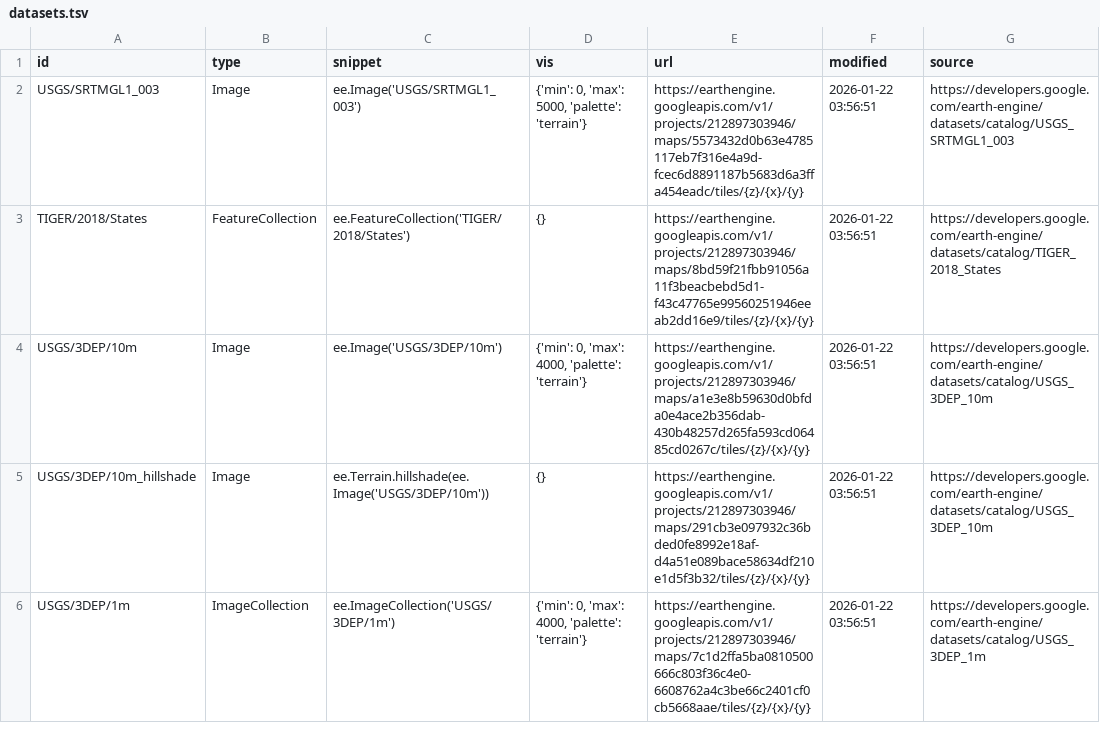
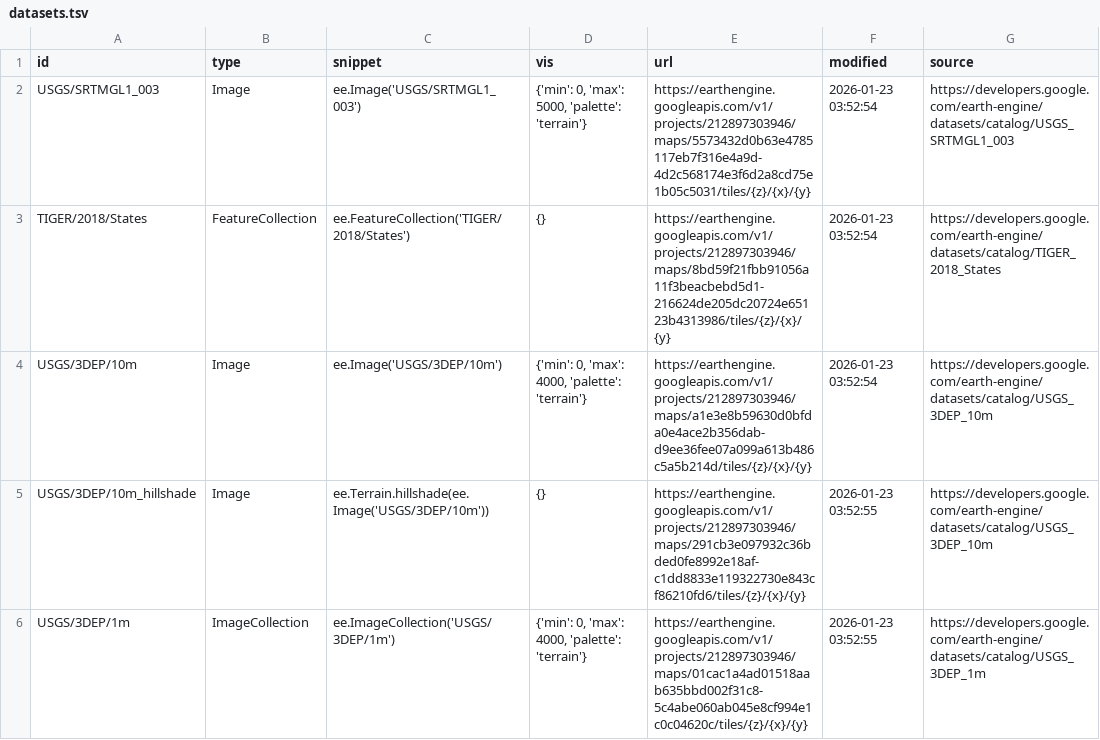
Before and after one commit to opengeos/ee-tile-layers, a TSV file: datasets.tsv, drawn as a sheet; only a part is shown; the diff covers the shown part only.

```diff
--- a/datasets.tsv
+++ b/datasets.tsv
@@ -1,6 +1,6 @@
 id	type	snippet	vis	url	modified	source
-USGS/SRTMGL1_003	Image	ee.Image('USGS/SRTMGL1_003')	{'min': 0, 'max': 5000, 'palette': 'terrain'}	https://earthengine.googleapis.com/v1/projects/212897303946/maps/5573432d0b63e4785117eb7f316e4a9d-fcec6d8891187b5683d6a3ffa454eadc/tiles/{z}/{x}/{y}	2026-01-22 03:56:51	https://developers.google.com/earth-engine/datasets/catalog/USGS_SRTMGL1_003
-TIGER/2018/States	FeatureCollection	ee.FeatureCollection('TIGER/2018/States')	{}	https://earthengine.googleapis.com/v1/projects/212897303946/maps/8bd59f21fbb91056a11f3beacbebd5d1-f43c47765e99560251946eeab2dd16e9/tiles/{z}/{x}/{y}	2026-01-22 03:56:51	https://developers.google.com/earth-engine/datasets/catalog/TIGER_2018_States
-USGS/3DEP/10m	Image	ee.Image('USGS/3DEP/10m')	{'min': 0, 'max': 4000, 'palette': 'terrain'}	https://earthengine.googleapis.com/v1/projects/212897303946/maps/a1e3e8b59630d0bfda0e4ace2b356dab-430b48257d265fa593cd06485cd0267c/tiles/{z}/{x}/{y}	2026-01-22 03:56:51	https://developers.google.com/earth-engine/datasets/catalog/USGS_3DEP_10m
-USGS/3DEP/10m_hillshade	Image	 ee.Terrain.hillshade(ee.Image('USGS/3DEP/10m'))	{}	https://earthengine.googleapis.com/v1/projects/212897303946/maps/291cb3e097932c36bded0fe8992e18af-d4a51e089bace58634df210e1d5f3b32/tiles/{z}/{x}/{y}	2026-01-22 03:56:51	https://developers.google.com/earth-engine/datasets/catalog/USGS_3DEP_10m
-USGS/3DEP/1m	ImageCollection	 ee.ImageCollection('USGS/3DEP/1m')	{'min': 0, 'max': 4000, 'palette': 'terrain'}	https://earthengine.googleapis.com/v1/projects/212897303946/maps/7c1d2ffa5ba0810500666c803f36c4e0-6608762a4c3be66c2401cf0cb5668aae/tiles/{z}/{x}/{y}	2026-01-22 03:56:51	https://developers.google.com/earth-engine/datasets/catalog/USGS_3DEP_1m
+USGS/SRTMGL1_003	Image	ee.Image('USGS/SRTMGL1_003')	{'min': 0, 'max': 5000, 'palette': 'terrain'}	https://earthengine.googleapis.com/v1/projects/212897303946/maps/5573432d0b63e4785117eb7f316e4a9d-4d2c568174e3f6d2a8cd75e1b05c5031/tiles/{z}/{x}/{y}	2026-01-23 03:52:54	https://developers.google.com/earth-engine/datasets/catalog/USGS_SRTMGL1_003
+TIGER/2018/States	FeatureCollection	ee.FeatureCollection('TIGER/2018/States')	{}	https://earthengine.googleapis.com/v1/projects/212897303946/maps/8bd59f21fbb91056a11f3beacbebd5d1-216624de205dc20724e65123b4313986/tiles/{z}/{x}/{y}	2026-01-23 03:52:54	https://developers.google.com/earth-engine/datasets/catalog/TIGER_2018_States
+USGS/3DEP/10m	Image	ee.Image('USGS/3DEP/10m')	{'min': 0, 'max': 4000, 'palette': 'terrain'}	https://earthengine.googleapis.com/v1/projects/212897303946/maps/a1e3e8b59630d0bfda0e4ace2b356dab-d9ee36fee07a099a613b486c5a5b214d/tiles/{z}/{x}/{y}	2026-01-23 03:52:54	https://developers.google.com/earth-engine/datasets/catalog/USGS_3DEP_10m
+USGS/3DEP/10m_hillshade	Image	 ee.Terrain.hillshade(ee.Image('USGS/3DEP/10m'))	{}	https://earthengine.googleapis.com/v1/projects/212897303946/maps/291cb3e097932c36bded0fe8992e18af-c1dd8833e119322730e843cf86210fd6/tiles/{z}/{x}/{y}	2026-01-23 03:52:55	https://developers.google.com/earth-engine/datasets/catalog/USGS_3DEP_10m
+USGS/3DEP/1m	ImageCollection	 ee.ImageCollection('USGS/3DEP/1m')	{'min': 0, 'max': 4000, 'palette': 'terrain'}	https://earthengine.googleapis.com/v1/projects/212897303946/maps/01cac1a4ad01518aab635bbd002f31c8-5c4abe060ab045e8cf994e1c0c04620c/tiles/{z}/{x}/{y}	2026-01-23 03:52:55	https://developers.google.com/earth-engine/datasets/catalog/USGS_3DEP_1m
```
Also changed, not shown: 8 edited cells elsewhere in this file.
